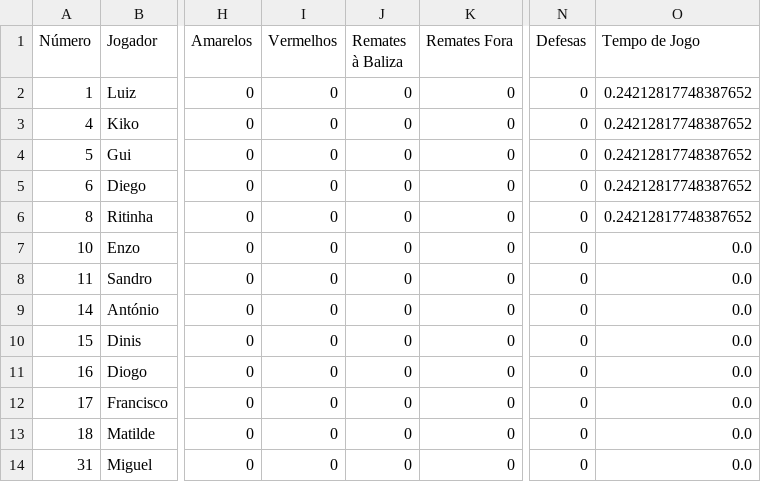
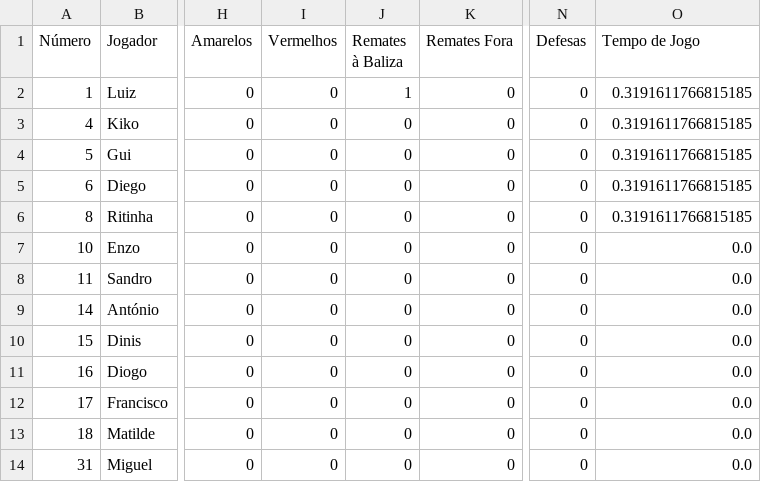
Before and after one commit to dianol3/stats, a CSV file: santaclara.txt/santaclara.txt_VS_GR A_players.csv, drawn as a sheet; only a part is shown, gaps mark what is left out; the diff names each change by its address in the sheet, - before the commit and + after, or states it on an @@ line.

Commit message:
Update players table santaclara.txt_VS_GR A

```diff
--- a/santaclara.txt/santaclara.txt_VS_GR A_players.csv
+++ b/santaclara.txt/santaclara.txt_VS_GR A_players.csv
-J2 (Remates à Baliza): 0
+J2 (Remates à Baliza): 1
-O2:O6 (Tempo de Jogo): 0.24212817748387652
+O2:O6 (Tempo de Jogo): 0.3191611766815185
```
